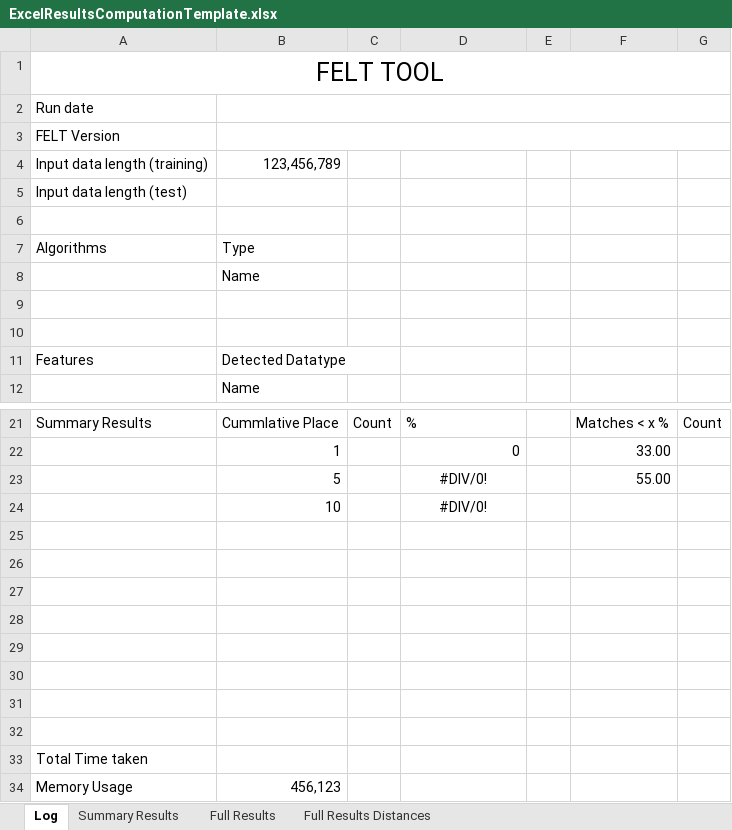
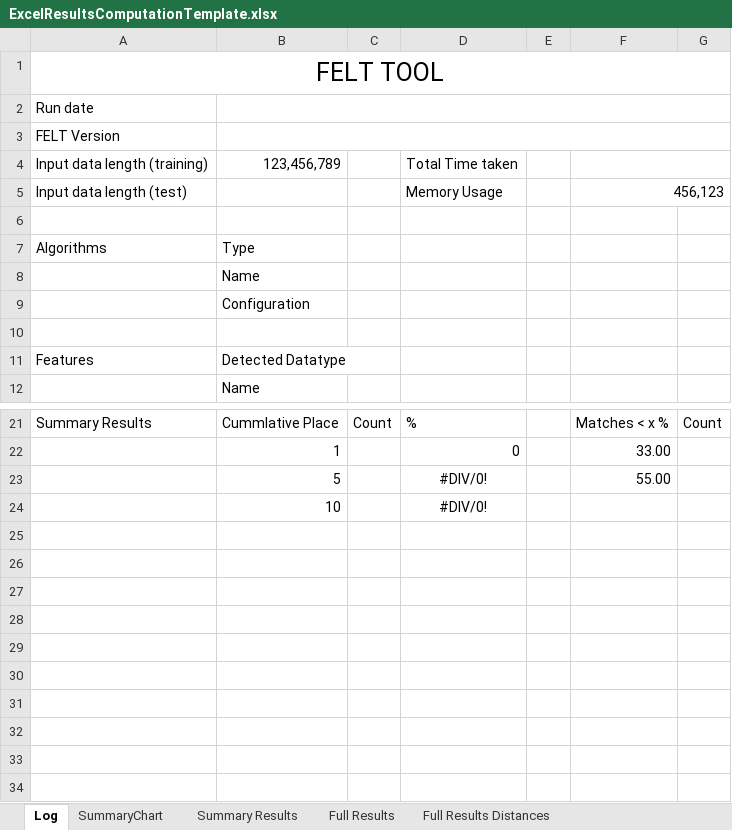
Before and after one commit to QutEcoacoustics/audio-analysis, an Excel workbook: AudioAnalysis/FELT/FELT/ExcelResultsComputationTemplate.xlsx, sheet Log, drawn as a sheet; only a part is shown, gaps mark what is left out; values as stored, in another font and other column widths than the file's, no borders; the diff names each change by its address in the sheet, - before the commit and + after, or states it on an @@ line.

```diff
--- a/AudioAnalysis/FELT/FELT/ExcelResultsComputationTemplate.xlsx (sheet Log)
+++ b/AudioAnalysis/FELT/FELT/ExcelResultsComputationTemplate.xlsx (sheet Log)
+sheet tab: SummaryChart
-D4: (empty)
+D4: Total Time taken
+F4:G4 merged
-D5: (empty)
+D5: Memory Usage
-F5: (empty)
+F5: 456,123
+F5:G5 merged
-B9: (empty)
+B9: Configuration
-row 25: (empty)
-row 26: (empty)
-row 27: (empty)
-row 28: (empty)
-row 29: (empty)
-row 30: (empty)
-row 31: (empty)
-row 32: (empty)
-row 33: Total Time taken
-row 34: Memory Usage | 456,123
```
Also changed, not shown: charts or pictures, 3 other files.
